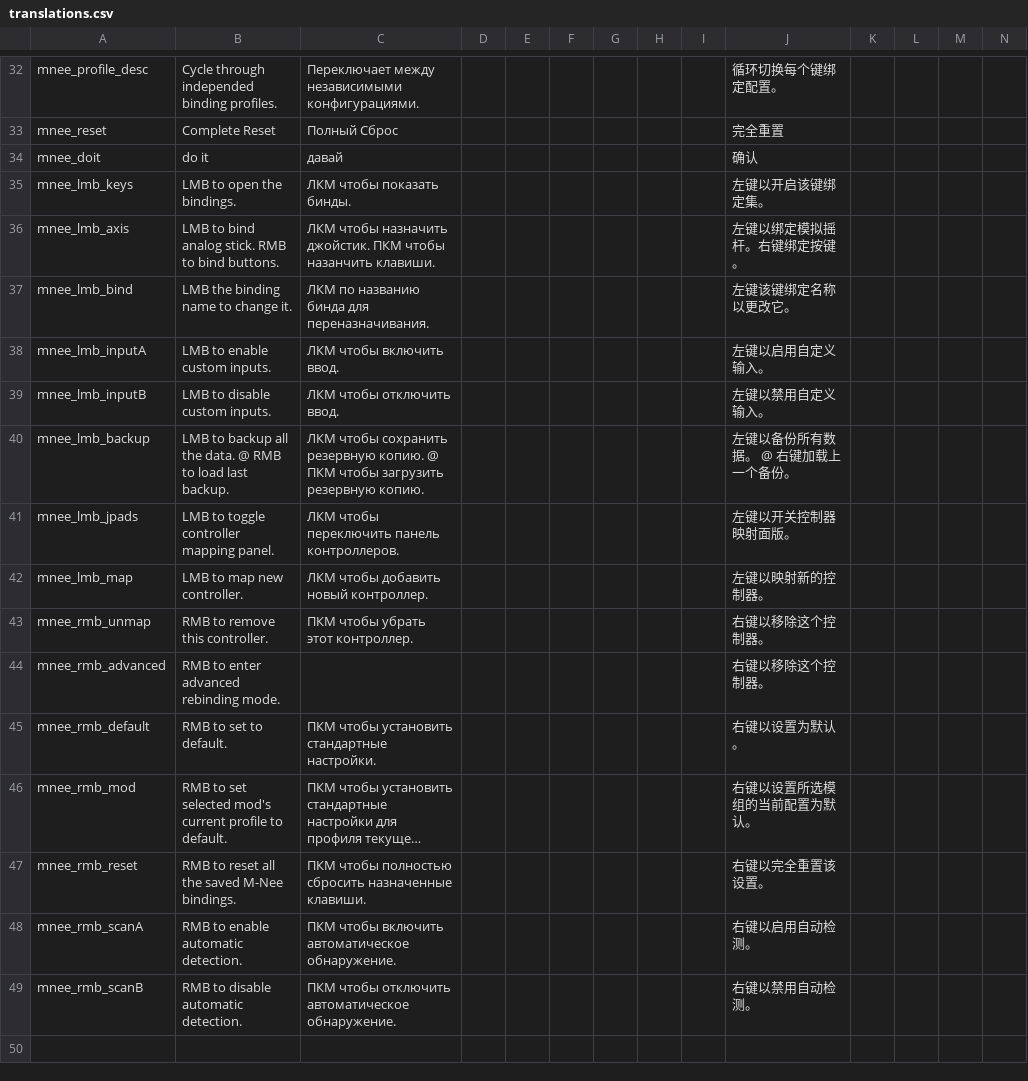
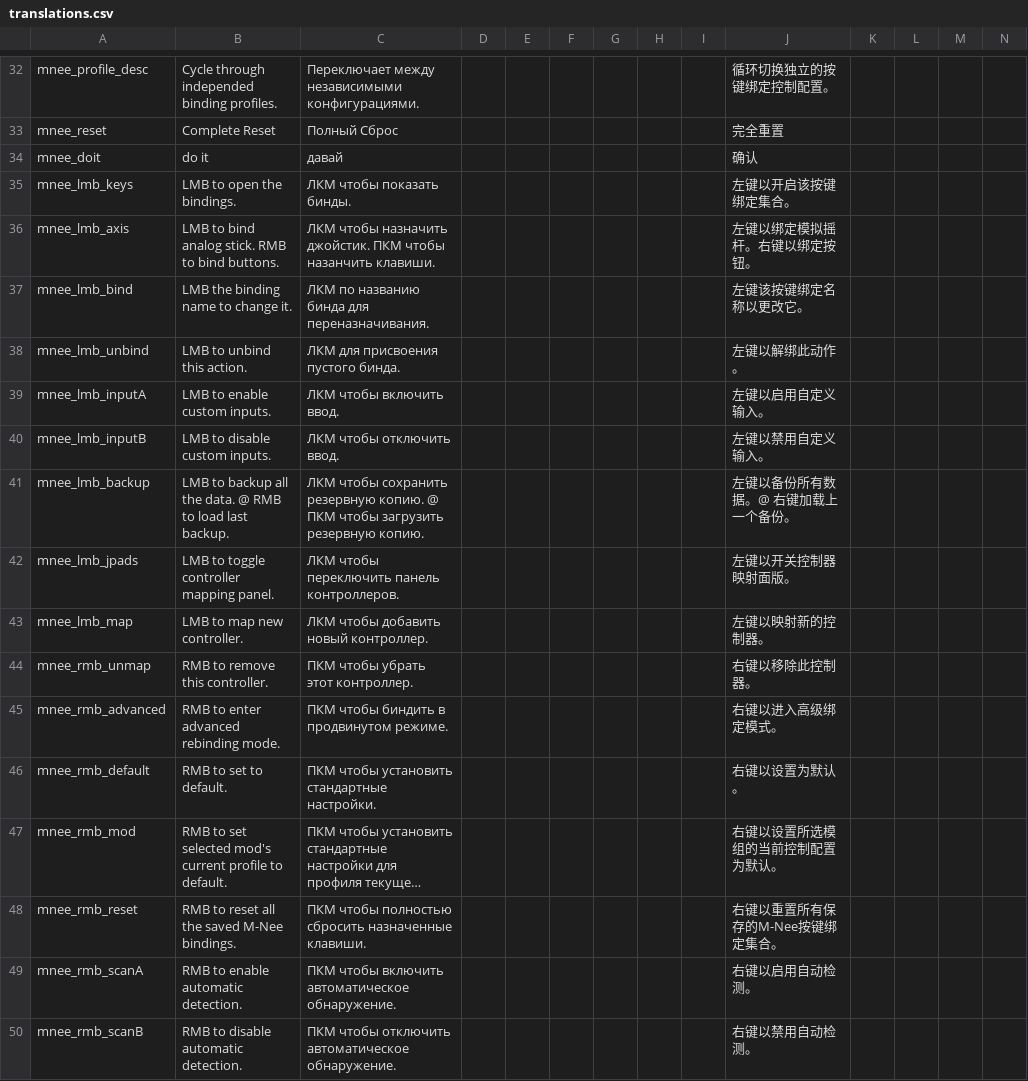
Before and after one commit to re-coilless/mnee, a CSV file: translations.csv, drawn as a sheet; only a part is shown, gaps mark what is left out; long unchanged cells end in …; addresses are those after the commit; rows hold the shown columns only; the diff covers the shown part only; the diff names each change by its address in the sheet, - before the commit and + after, or states it on an @@ line.

```diff
--- a/translations.csv
+++ b/translations.csv
-J32: 循环切换每个键绑定配置。
+J32: 循环切换独立的按键绑定控制配置。
-J35: 左键以开启该键绑定集。
+J35: 左键以开启该按键绑定集合。
-J36: 左键以绑定模拟摇杆。右键绑定按键。
+J36: 左键以绑定模拟摇杆。右键以绑定按钮。
-J37: 左键该键绑定名称以更改它。
+J37: 左键该按键绑定名称以更改它。
+row 38: mnee_lmb_unbind | LMB to unbind this action. | ЛКМ для присвоения пустого бинда. |  |  |  |  |  |  | 左键以解绑此动作。
-J41: 左键以备份所有数据。 @ 右键加载上一个备份。
+J41: 左键以备份所有数据。@ 右键加载上一个备份。
-J44: 右键以移除这个控制器。
+J44: 右键以移除此控制器。
-C45: (empty)
+C45: ПКМ чтобы биндить в продвинутом режиме.
-J45: 右键以移除这个控制器。
+J45: 右键以进入高级绑定模式。
-J47: 右键以设置所选模组的当前配置为默认。
+J47: 右键以设置所选模组的当前控制配置为默认。
-J48: 右键以完全重置该设置。
+J48: 右键以重置所有保存的M-Nee按键绑定集合。
```
Also changed, not shown: 1 added row, 1 removed row and 27 edited cells elsewhere in this file, 4 other files.
